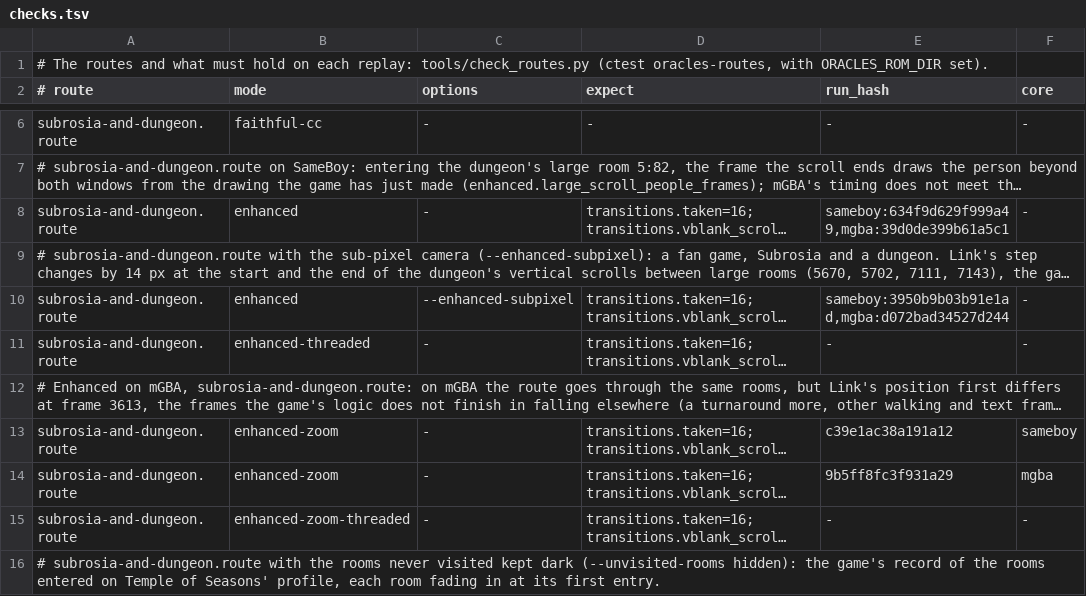
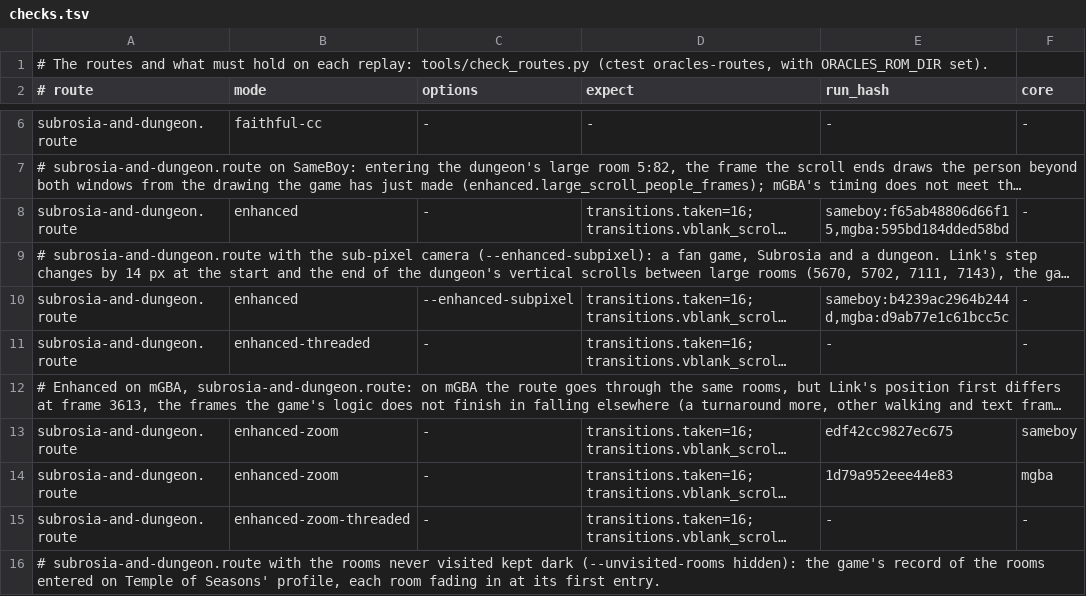
Before and after one commit to thibautbus/top, a TSV file: routes/temple-of-seasons/checks.tsv, drawn as a sheet; only a part is shown, gaps mark what is left out; long unchanged cells end in …; the diff covers the shown part only; the diff names each change by its address in the sheet, - before the commit and + after, or states it on an @@ line.

```diff
--- a/routes/temple-of-seasons/checks.tsv
+++ b/routes/temple-of-seasons/checks.tsv
-E8 (run_hash): sameboy:634f9d629f999a49,mgba:39d0de399b61a5c1
+E8 (run_hash): sameboy:f65ab48806d66f15,mgba:595bd184dded58bd
-E10 (run_hash): sameboy:3950b9b03b91e1ad,mgba:d072bad34527d244
+E10 (run_hash): sameboy:b4239ac2964b244d,mgba:d9ab77e1c61bcc5c
-E13 (run_hash): c39e1ac38a191a12
+E13 (run_hash): edf42cc9827ec675
-E14 (run_hash): 9b5ff8fc3f931a29
+E14 (run_hash): 1d79a952eee44e83
```
Also changed, not shown: 8 edited cells elsewhere in this file, routes/ages/checks.tsv, routes/gifts-of-kinomi/checks.tsv, 14 other files.
